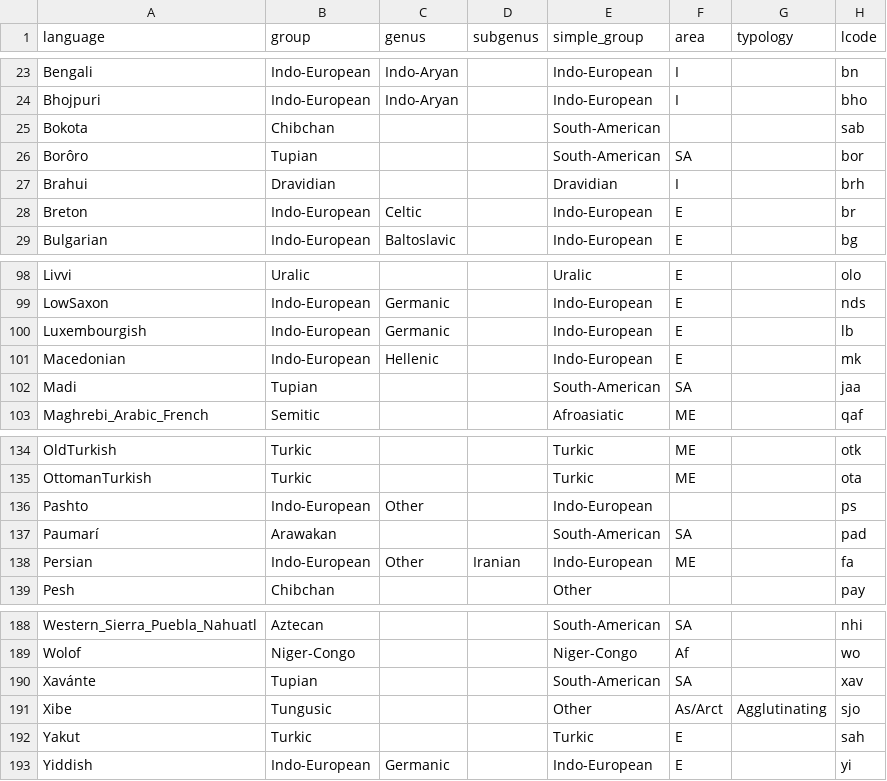
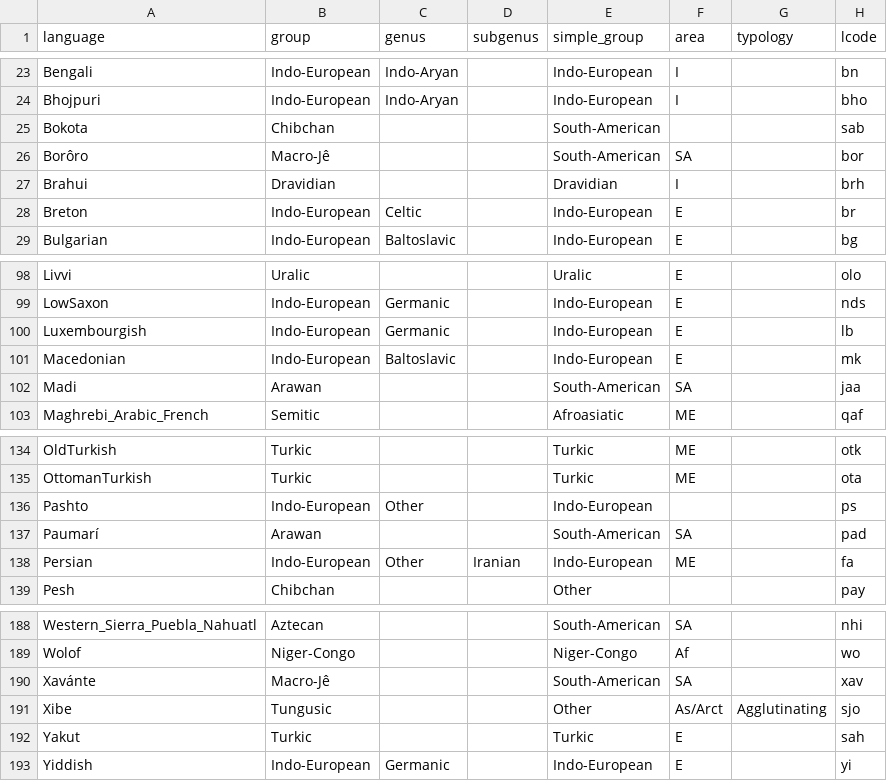
Before and after one commit to typometrics/grugrutyp, a TSV file: data/meta/languages.tsv, drawn as a sheet; only a part is shown, gaps mark what is left out.

```diff
--- a/data/meta/languages.tsv
+++ b/data/meta/languages.tsv
@@ -25,3 +25,3 @@ Bhojpuri	Indo-European	Indo-Aryan		Indo-European	I		bho
 Bokota	Chibchan			South-American			sab
-Borôro	Tupian			South-American	SA		bor
+Borôro	Macro-Jê			South-American	SA		bor
 Brahui	Dravidian			Dravidian	I		brh
@@ -100,4 +100,4 @@ LowSaxon	Indo-European	Germanic		Indo-European	E		nds
 Luxembourgish	Indo-European	Germanic		Indo-European	E		lb
-Macedonian	Indo-European	Hellenic		Indo-European	E		mk
-Madi	Tupian			South-American	SA		jaa
+Macedonian	Indo-European	Baltoslavic		Indo-European	E		mk
+Madi	Arawan			South-American	SA		jaa
 Maghrebi_Arabic_French	Semitic			Afroasiatic	ME		qaf
@@ -136,3 +136,3 @@ OttomanTurkish	Turkic			Turkic	ME		ota
 Pashto	Indo-European	Other		Indo-European			ps
-Paumarí	Arawakan			South-American	SA		pad
+Paumarí	Arawan			South-American	SA		pad
 Persian	Indo-European	Other	Iranian	Indo-European	ME		fa
@@ -189,3 +189,3 @@ Western_Sierra_Puebla_Nahuatl	Aztecan			South-American	SA		nhi
 Wolof	Niger-Congo			Niger-Congo	Af		wo
-Xavánte	Tupian			South-American	SA		xav
+Xavánte	Macro-Jê			South-American	SA		xav
 Xibe	Tungusic			Other	As/Arct	Agglutinating	sjo
```
Also changed, not shown: 8 other files.
